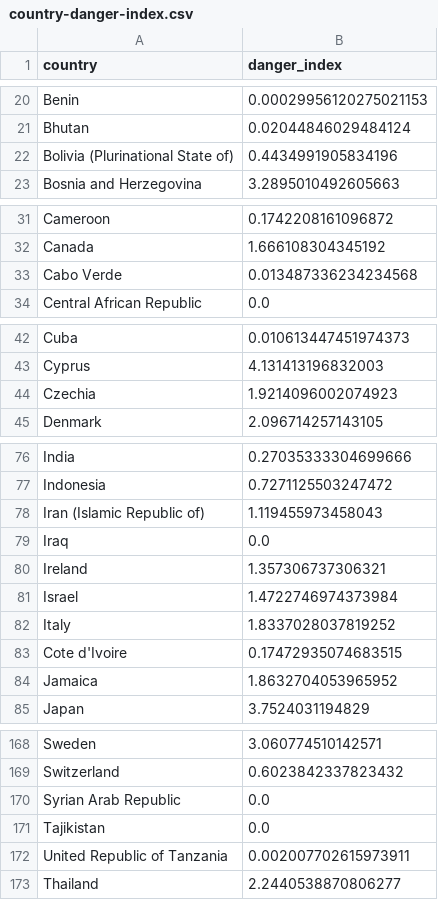
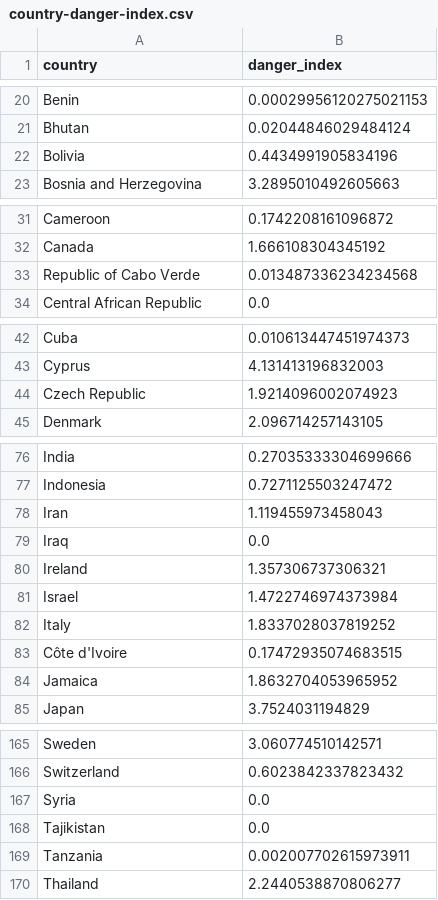
Before and after one commit to DanielKaloshi/Post-Covid19-An-Interactive-Travel-Guide, a CSV file: data/country-danger-index.csv, drawn as a sheet; only a part is shown, gaps mark what is left out; the diff covers the shown part only.

Commit message:
updated country-danger-index

```diff
--- a/data/country-danger-index.csv
+++ b/data/country-danger-index.csv
@@ -21,3 +21,3 @@ Benin,0.00029956120275021153
 Bhutan,0.02044846029484124
-Bolivia (Plurinational State of),0.4434991905834196
+Bolivia,0.4434991905834196
 Bosnia and Herzegovina,3.2895010492605663
@@ -32,3 +32,3 @@ Cameroon,0.1742208161096872
 Canada,1.666108304345192
-Cabo Verde,0.013487336234234568
+Republic of Cabo Verde,0.013487336234234568
 Central African Republic,0.0
@@ -43,3 +43,3 @@ Cuba,0.010613447451974373
 Cyprus,4.131413196832003
-Czechia,1.9214096002074923
+Czech Republic,1.9214096002074923
 Denmark,2.096714257143105
@@ -77,3 +77,3 @@ India,0.27035333304699666
 Indonesia,0.7271125503247472
-Iran (Islamic Republic of),1.119455973458043
+Iran,1.119455973458043
 Iraq,0.0
@@ -82,3 +82,3 @@ Israel,1.4722746974373984
 Italy,1.8337028037819252
-Cote d'Ivoire,0.17472935074683515
+Côte d'Ivoire,0.17472935074683515
 Jamaica,1.8632704053965952
@@ -169,5 +166,5 @@ Sweden,3.060774510142571
 Switzerland,0.6023842337823432
-Syrian Arab Republic,0.0
+Syria,0.0
 Tajikistan,0.0
-United Republic of Tanzania,0.002007702615973911
+Tanzania,0.002007702615973911
 Thailand,2.2440538870806277
```
Also changed, not shown: 3 removed rows and 13 edited cells elsewhere in this file, 2 other files.
